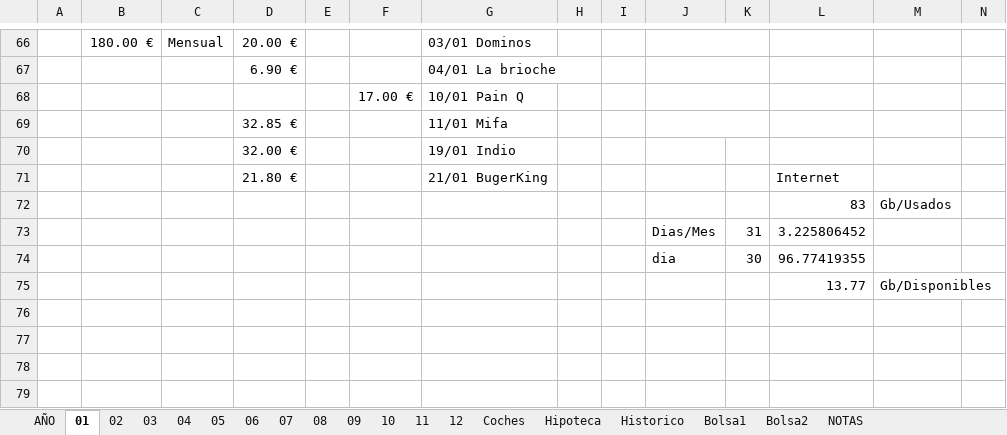
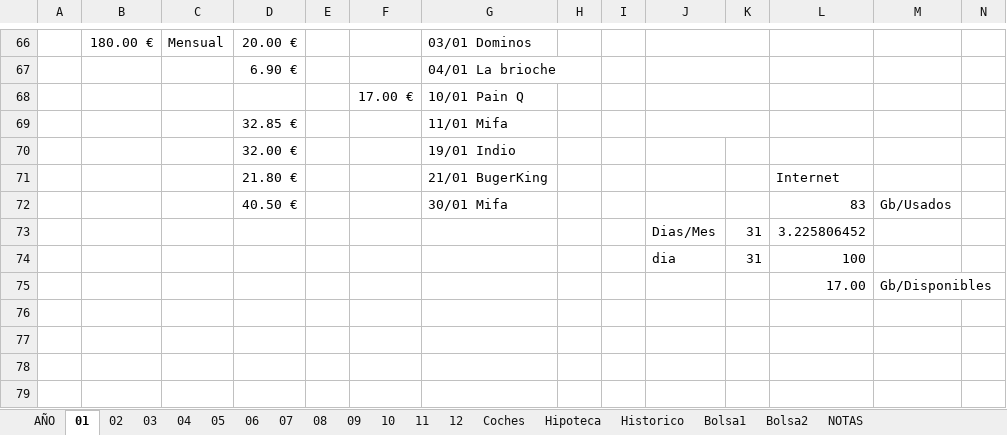
Before and after one commit to mrojassuarez/MRS_Manager, an Excel workbook: 2020/2020.xlsx, sheet 01, drawn as a sheet; only a part is shown, gaps mark what is left out; values as stored, in another font and other column widths than the file's, no borders; removed rows and columns are numbered as before the commit, all else as after; the diff covers the shown part only; the diff names each change by its address in the sheet, - before the commit and + after, or states it on an @@ line.

```diff
--- a/2020/2020.xlsx (sheet 01)
+++ b/2020/2020.xlsx (sheet 01)
-D72: (empty)
+D72: 40.50 €
-G72: (empty)
+G72: 30/01 Mifa
-row 74:  |  |  |  |  |  |  |  |  | dia | 30 | 96.77419355
-row 75:  |  |  |  |  |  |  |  |  |  |  | 13.77 | Gb/Disponibles
+row 74:  |  |  |  |  |  |  |  |  | dia | 31 | 100
+row 75:  |  |  |  |  |  |  |  |  |  |  | 17.00 | Gb/Disponibles
```
Also changed, not shown: 2 added rows, 2 removed rows and 25 edited cells elsewhere in this sheet, sheet 03, sheet AÑO, sheet 02, sheet Hipoteca, sheet 04, sheet 05, 9 more sheets, formulas that keep their value, 1 other file.
